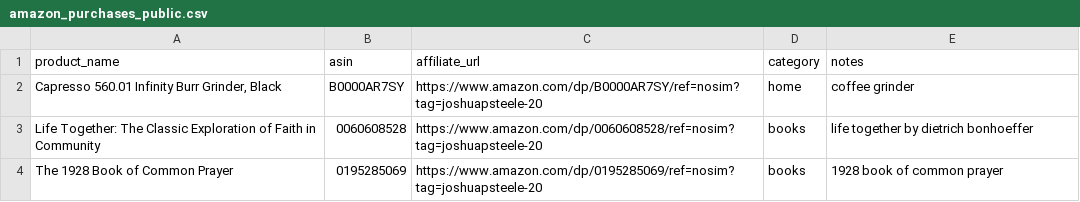
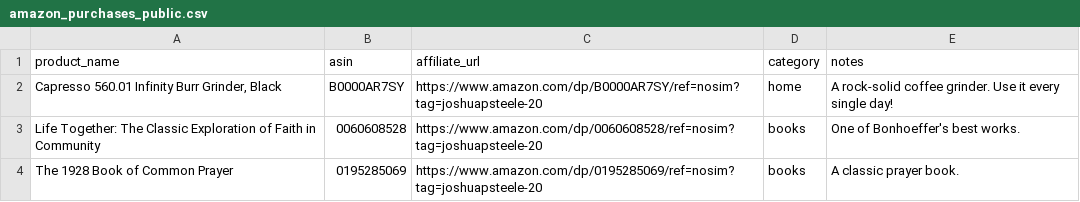
Before and after one commit to joshuapsteele/joshuapsteele.github.io, a CSV file: assets/amazon/amazon_purchases_public.csv, drawn as a sheet.

Commit message:
Enhance Amazon purchases feature with search functionality and improved styling

```diff
--- a/assets/amazon/amazon_purchases_public.csv
+++ b/assets/amazon/amazon_purchases_public.csv
@@ -1,4 +1,4 @@
 product_name,asin,affiliate_url,category,notes
-"Capresso 560.01 Infinity Burr Grinder, Black",B0000AR7SY,https://www.amazon.com/dp/B0000AR7SY/ref=nosim?tag=joshuapsteele-20, home, coffee grinder
-Life Together: The Classic Exploration of Faith in Community,0060608528,https://www.amazon.com/dp/0060608528/ref=nosim?tag=joshuapsteele-20, books, life together by dietrich bonhoeffer
-The 1928 Book of Common Prayer,0195285069,https://www.amazon.com/dp/0195285069/ref=nosim?tag=joshuapsteele-20, books, 1928 book of common prayer
+"Capresso 560.01 Infinity Burr Grinder, Black",B0000AR7SY,https://www.amazon.com/dp/B0000AR7SY/ref=nosim?tag=joshuapsteele-20, home, A rock-solid coffee grinder. Use it every single day!
+Life Together: The Classic Exploration of Faith in Community,0060608528,https://www.amazon.com/dp/0060608528/ref=nosim?tag=joshuapsteele-20, books, One of Bonhoeffer's best works.
+The 1928 Book of Common Prayer,0195285069,https://www.amazon.com/dp/0195285069/ref=nosim?tag=joshuapsteele-20, books, A classic prayer book.
```
Also changed, not shown: 4 other files.
